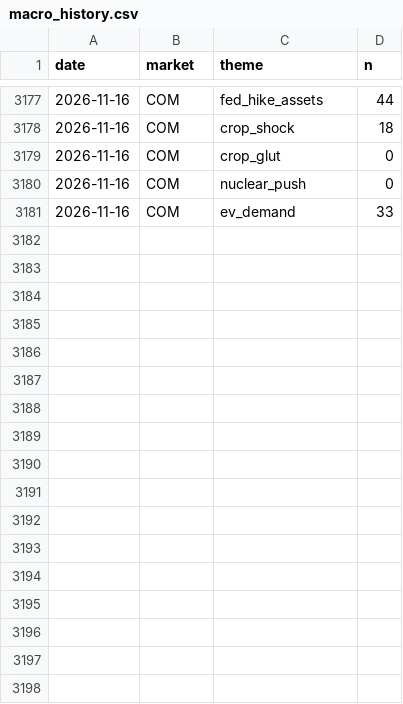
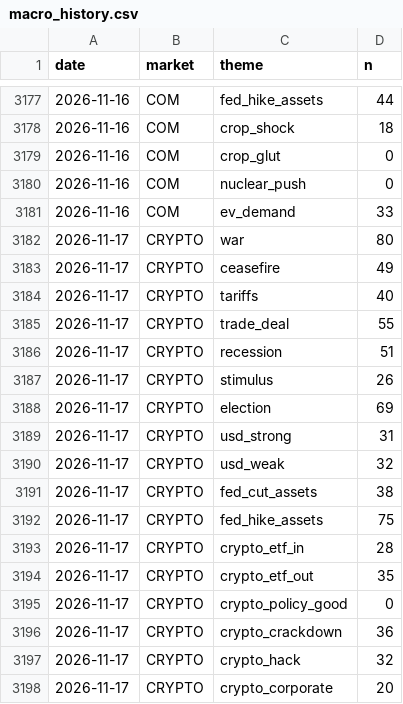
Before and after one commit to clyphor/stock-screener, a CSV file: results/macro_history.csv, drawn as a sheet; only a part is shown, gaps mark what is left out; the diff names each change by its address in the sheet, - before the commit and + after, or states it on an @@ line.

```diff
--- a/results/macro_history.csv
+++ b/results/macro_history.csv
+row 3182: 2026-11-17 | CRYPTO | war | 80
+row 3183: 2026-11-17 | CRYPTO | ceasefire | 49
+row 3184: 2026-11-17 | CRYPTO | tariffs | 40
+row 3185: 2026-11-17 | CRYPTO | trade_deal | 55
+row 3186: 2026-11-17 | CRYPTO | recession | 51
+row 3187: 2026-11-17 | CRYPTO | stimulus | 26
+row 3188: 2026-11-17 | CRYPTO | election | 69
+row 3189: 2026-11-17 | CRYPTO | usd_strong | 31
+row 3190: 2026-11-17 | CRYPTO | usd_weak | 32
+row 3191: 2026-11-17 | CRYPTO | fed_cut_assets | 38
+row 3192: 2026-11-17 | CRYPTO | fed_hike_assets | 75
+row 3193: 2026-11-17 | CRYPTO | crypto_etf_in | 28
+row 3194: 2026-11-17 | CRYPTO | crypto_etf_out | 35
+row 3195: 2026-11-17 | CRYPTO | crypto_policy_good | 0
+row 3196: 2026-11-17 | CRYPTO | crypto_crackdown | 36
+row 3197: 2026-11-17 | CRYPTO | crypto_hack | 32
+row 3198: 2026-11-17 | CRYPTO | crypto_corporate | 20
```
Also changed, not shown: results/label_history.csv, results/label_state.csv, 4 other files.
